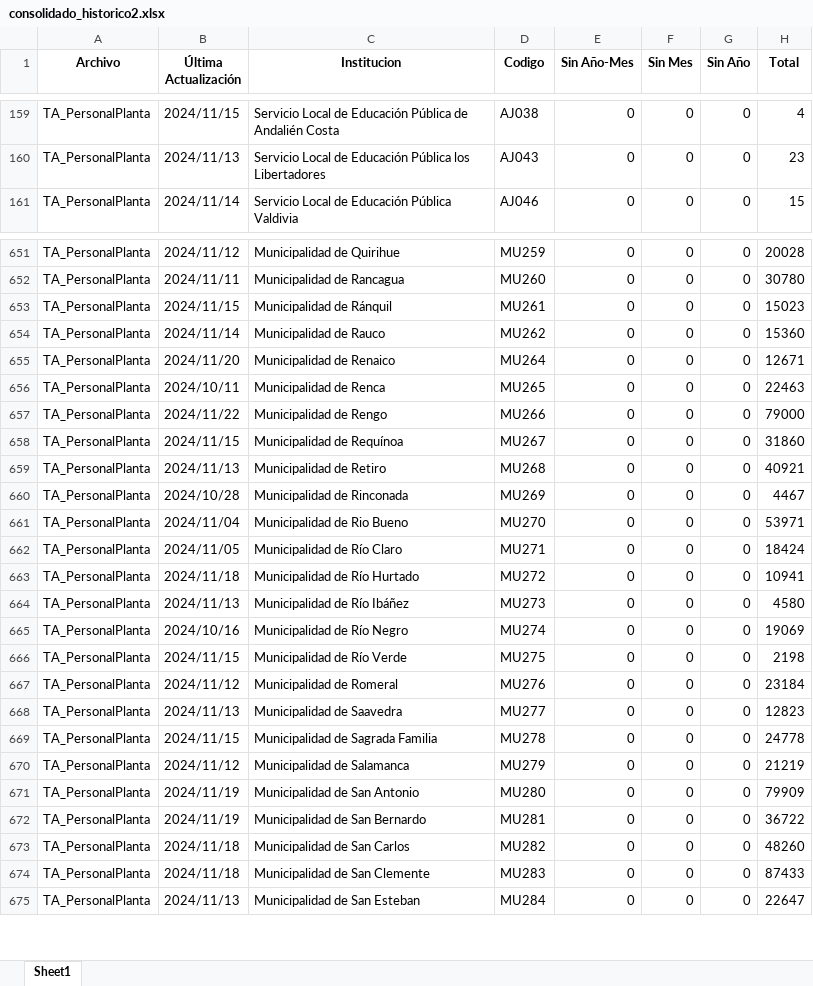
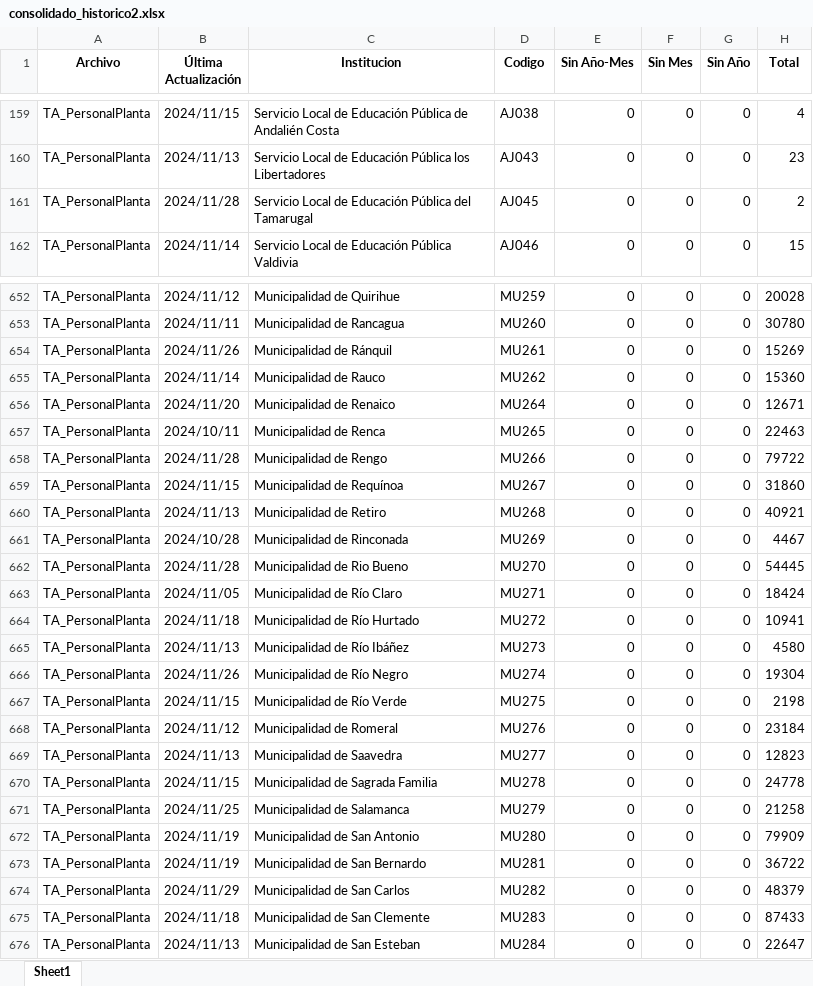
Before and after one commit to Sud-Austral/action_transparencia, an Excel workbook: consolidado_historico2.xlsx, sheet Sheet1, drawn as a sheet; only a part is shown, gaps mark what is left out; values as stored, in another font and other column widths than the file's, no borders; addresses are those after the commit; the diff covers the shown part only; the diff names each change by its address in the sheet, - before the commit and + after, or states it on an @@ line.

```diff
--- a/consolidado_historico2.xlsx (sheet Sheet1)
+++ b/consolidado_historico2.xlsx (sheet Sheet1)
+row 161: TA_PersonalPlanta | 2024/11/28 | Servicio Local de Educación Pública del Tamarugal | AJ045 | 0 | 0 | 0 | 2
-B654 (Última Actualización): 2024/11/15
+B654 (Última Actualización): 2024/11/26
-H654 (Total): 15023
+H654 (Total): 15269
-B658 (Última Actualización): 2024/11/22
+B658 (Última Actualización): 2024/11/28
-H658 (Total): 79000
+H658 (Total): 79722
-B662 (Última Actualización): 2024/11/04
+B662 (Última Actualización): 2024/11/28
-H662 (Total): 53971
+H662 (Total): 54445
-B666 (Última Actualización): 2024/10/16
+B666 (Última Actualización): 2024/11/26
-H666 (Total): 19069
+H666 (Total): 19304
-B671 (Última Actualización): 2024/11/12
+B671 (Última Actualización): 2024/11/25
-H671 (Total): 21219
+H671 (Total): 21258
-B674 (Última Actualización): 2024/11/18
+B674 (Última Actualización): 2024/11/29
-H674 (Total): 48260
+H674 (Total): 48379
```
Also changed, not shown: 68 edited cells elsewhere in this sheet, consolidado2.xlsx.
